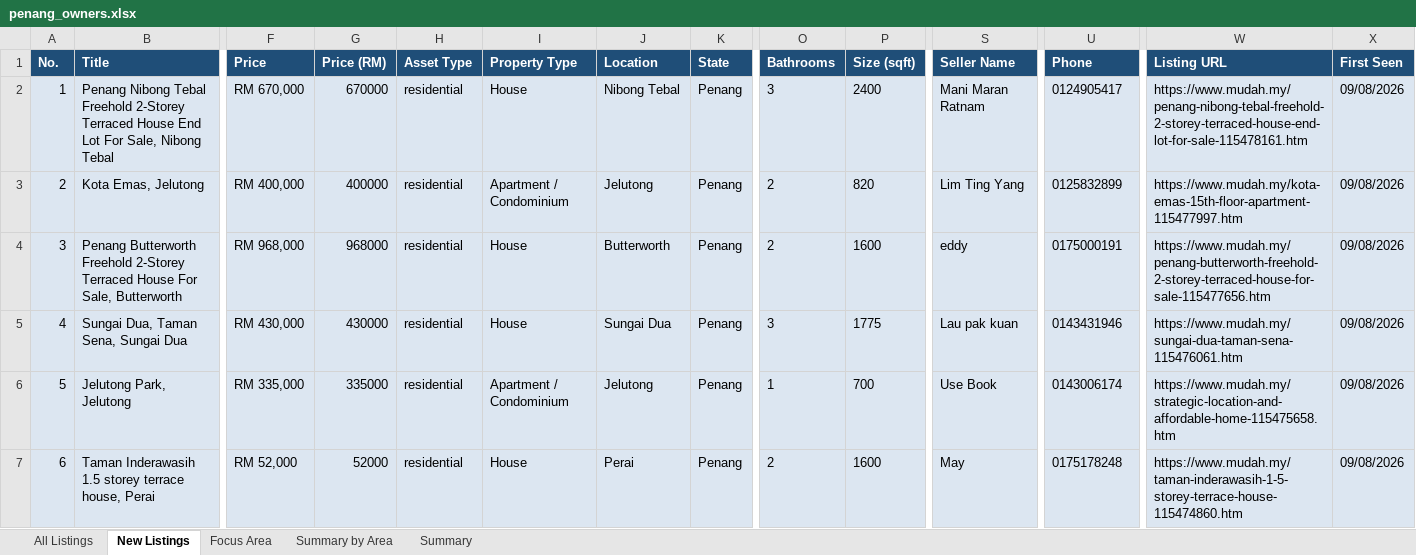
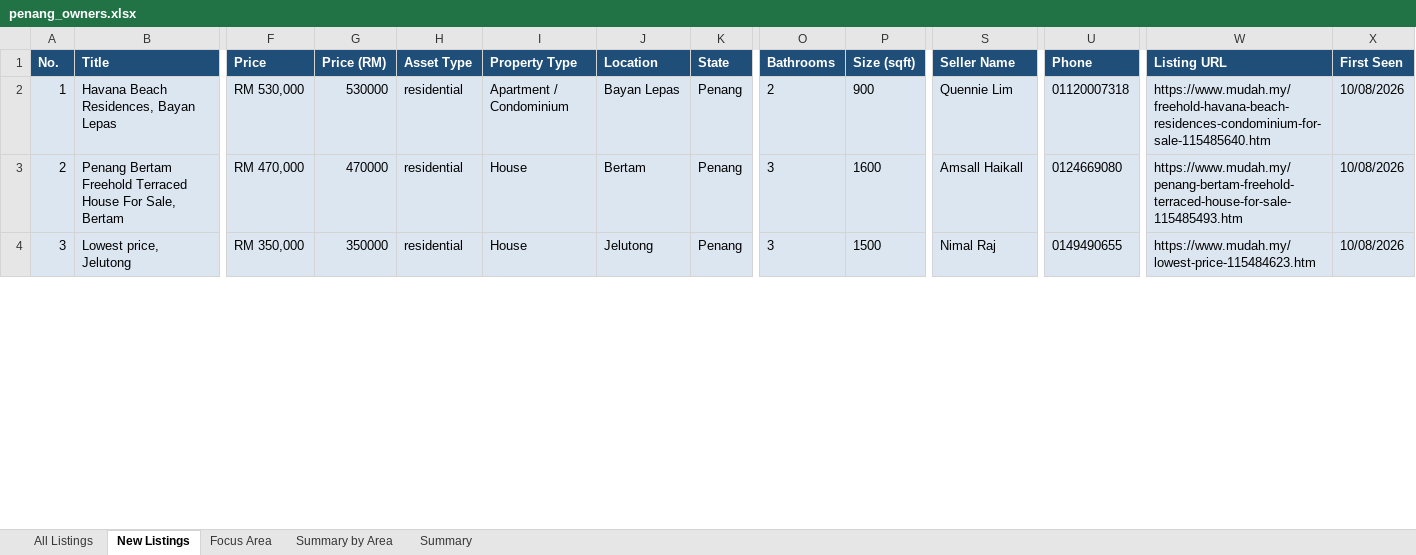
Before and after one commit to zac8632/zap8632, an Excel workbook: scripts/listings-pipeline/penang_owners.xlsx, sheet New Listings, drawn as a sheet; only a part is shown, gaps mark what is left out; values as stored, in another font and other column widths than the file's, no borders; conditional formats not drawn; removed rows and columns are numbered as before the commit, all else as after; rows hold the shown columns only; the diff covers the shown part only; the diff names each change by its address in the sheet, - before the commit and + after, or states it on an @@ line.

```diff
--- a/scripts/listings-pipeline/penang_owners.xlsx (sheet New Listings)
+++ b/scripts/listings-pipeline/penang_owners.xlsx (sheet New Listings)
-row 2: 1 | Penang Nibong Tebal Freehold 2-Storey Terraced House End Lot For Sale, Nibong Tebal | RM 670,000 | 670000 | residential | House | Nibong Tebal | Penang | 3 | 2400 | Mani Maran Ratnam | 0124905417 | https://www.mudah.my/penang-nibong-tebal-freehold-2-storey-terraced-house-end-lot-for-sale-115478161.htm | 09/08/2026
@@ column A (No.) renumbered between rows 2 and 34 @@
-B2 (Title): Kota Emas, Jelutong
+B2 (Title): Havana Beach Residences, Bayan Lepas
-F2 (Price): RM 400,000
+F2 (Price): RM 530,000
-G2 (Price (RM)): 400000
+G2 (Price (RM)): 530000
-J2 (Location): Jelutong
+J2 (Location): Bayan Lepas
-P2 (Size (sqft)): 820
+P2 (Size (sqft)): 900
-S2 (Seller Name): Lim Ting Yang
+S2 (Seller Name): Quennie Lim
-U2 (Phone): 0125832899
+U2 (Phone): 01120007318
-W2 (Listing URL): https://www.mudah.my/kota-emas-15th-floor-apartment-115477997.htm
+W2 (Listing URL): https://www.mudah.my/freehold-havana-beach-residences-condominium-for-sale-115485640.htm
-X2:X4 (First Seen): 09/08/2026
+X2:X4 (First Seen): 10/08/2026
-B3 (Title): Penang Butterworth Freehold 2-Storey Terraced House For Sale, Butterworth
+B3 (Title): Penang Bertam Freehold Terraced House For Sale, Bertam
-F3 (Price): RM 968,000
+F3 (Price): RM 470,000
-G3 (Price (RM)): 968000
+G3 (Price (RM)): 470000
-J3 (Location): Butterworth
+J3 (Location): Bertam
-O3 (Bathrooms): 2
+O3 (Bathrooms): 3
-S3 (Seller Name): eddy
+S3 (Seller Name): Amsall Haikall
-U3 (Phone): 0175000191
+U3 (Phone): 0124669080
-W3 (Listing URL): https://www.mudah.my/penang-butterworth-freehold-2-storey-terraced-house-for-sale-115477656.htm
+W3 (Listing URL): https://www.mudah.my/penang-bertam-freehold-terraced-house-for-sale-115485493.htm
-B4 (Title): Sungai Dua, Taman Sena, Sungai Dua
+B4 (Title): Lowest price, Jelutong
-F4 (Price): RM 430,000
+F4 (Price): RM 350,000
-G4 (Price (RM)): 430000
+G4 (Price (RM)): 350000
-J4 (Location): Sungai Dua
+J4 (Location): Jelutong
-P4 (Size (sqft)): 1775
+P4 (Size (sqft)): 1500
-S4 (Seller Name): Lau pak kuan
+S4 (Seller Name): Nimal Raj
-U4 (Phone): 0143431946
+U4 (Phone): 0149490655
-W4 (Listing URL): https://www.mudah.my/sungai-dua-taman-sena-115476061.htm
+W4 (Listing URL): https://www.mudah.my/lowest-price-115484623.htm
-row 6: 5 | Jelutong Park, Jelutong | RM 335,000 | 335000 | residential | Apartment / Condominium | Jelutong | Penang | 1 | 700 | Use Book | 0143006174 | https://www.mudah.my/strategic-location-and-affordable-home-115475658.htm | 09/08/2026
-row 7: 6 | Taman Inderawasih 1.5 storey terrace house, Perai | RM 52,000 | 52000 | residential | House | Perai | Penang | 2 | 1600 | May | 0175178248 | https://www.mudah.my/taman-inderawasih-1-5-storey-terrace-house-115474860.htm | 09/08/2026
```
Also changed, not shown: 28 added rows, 5 removed rows and 114 edited cells elsewhere in this sheet, sheet All Listings, sheet Focus Area, sheet Summary by Area, sheet Summary, hidden cells, 1 other file.
